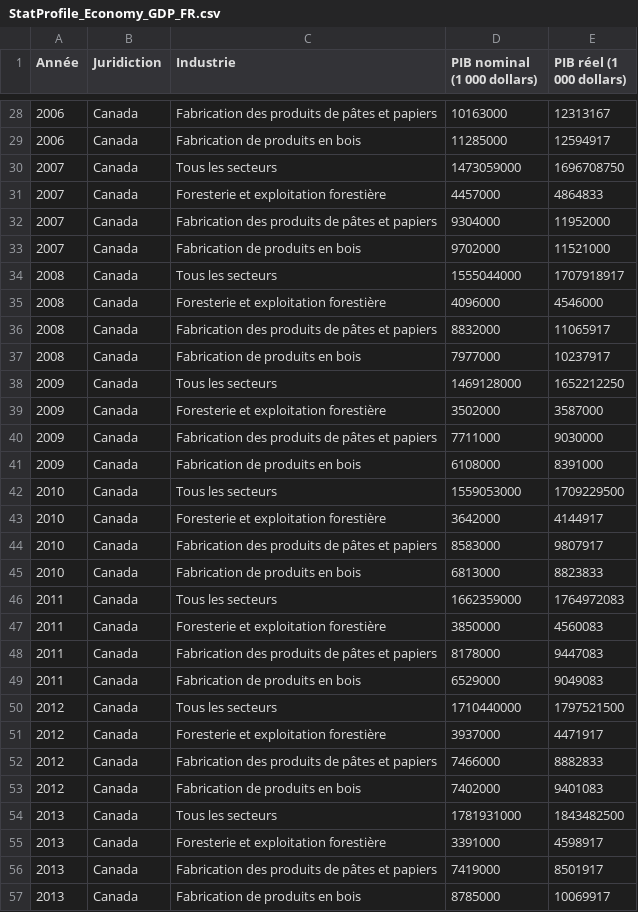
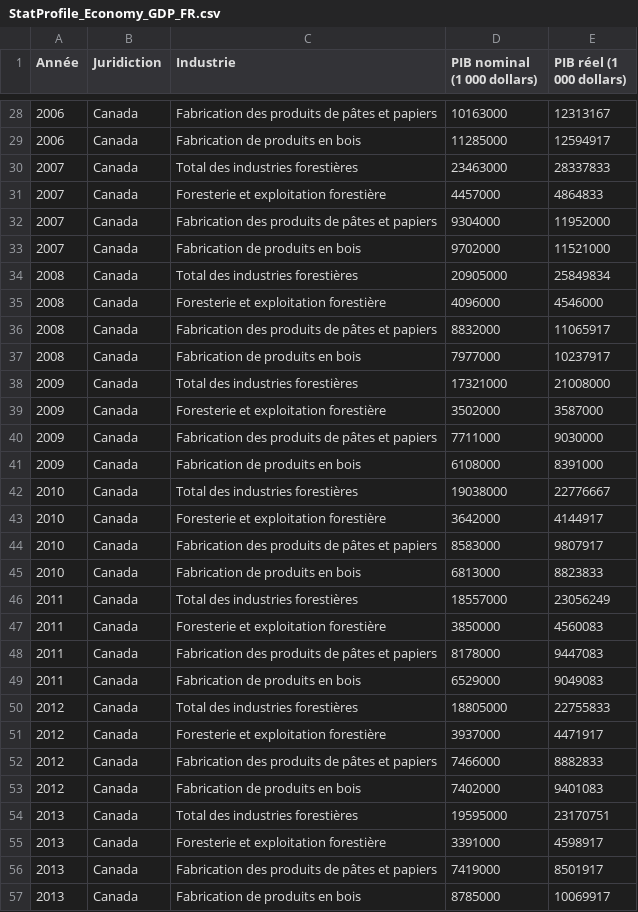
Before and after one commit to NRCan/statisticalprofile-datasets, a CSV file: FSD-FR-datasets/StatProfile_Economy_GDP_FR.csv, drawn as a sheet; only a part is shown, gaps mark what is left out; the diff covers the shown part only.

```diff
--- a/FSD-FR-datasets/StatProfile_Economy_GDP_FR.csv
+++ b/FSD-FR-datasets/StatProfile_Economy_GDP_FR.csv
@@ -29,3 +29,3 @@
 2006,Canada,Fabrication de produits en bois,11285000,12594917
-2007,Canada,Tous les secteurs,1473059000,1696708750
+2007,Canada,Total des industries forestières,23463000,28337833
 2007,Canada,Foresterie et exploitation forestière,4457000,4864833
@@ -33,3 +33,3 @@
 2007,Canada,Fabrication de produits en bois,9702000,11521000
-2008,Canada,Tous les secteurs,1555044000,1707918917
+2008,Canada,Total des industries forestières,20905000,25849834
 2008,Canada,Foresterie et exploitation forestière,4096000,4546000
@@ -37,3 +37,3 @@
 2008,Canada,Fabrication de produits en bois,7977000,10237917
-2009,Canada,Tous les secteurs,1469128000,1652212250
+2009,Canada,Total des industries forestières,17321000,21008000
 2009,Canada,Foresterie et exploitation forestière,3502000,3587000
@@ -41,3 +41,3 @@
 2009,Canada,Fabrication de produits en bois,6108000,8391000
-2010,Canada,Tous les secteurs,1559053000,1709229500
+2010,Canada,Total des industries forestières,19038000,22776667
 2010,Canada,Foresterie et exploitation forestière,3642000,4144917
@@ -45,3 +45,3 @@
 2010,Canada,Fabrication de produits en bois,6813000,8823833
-2011,Canada,Tous les secteurs,1662359000,1764972083
+2011,Canada,Total des industries forestières,18557000,23056249
 2011,Canada,Foresterie et exploitation forestière,3850000,4560083
@@ -49,3 +49,3 @@
 2011,Canada,Fabrication de produits en bois,6529000,9049083
-2012,Canada,Tous les secteurs,1710440000,1797521500
+2012,Canada,Total des industries forestières,18805000,22755833
 2012,Canada,Foresterie et exploitation forestière,3937000,4471917
@@ -53,3 +53,3 @@
 2012,Canada,Fabrication de produits en bois,7402000,9401083
-2013,Canada,Tous les secteurs,1781931000,1843482500
+2013,Canada,Total des industries forestières,19595000,23170751
 2013,Canada,Foresterie et exploitation forestière,3391000,4598917
```
Also changed, not shown: 51 edited cells elsewhere in this file, FSD-EN-datasets/StatProfile_Economy_GDP_EN.csv.
